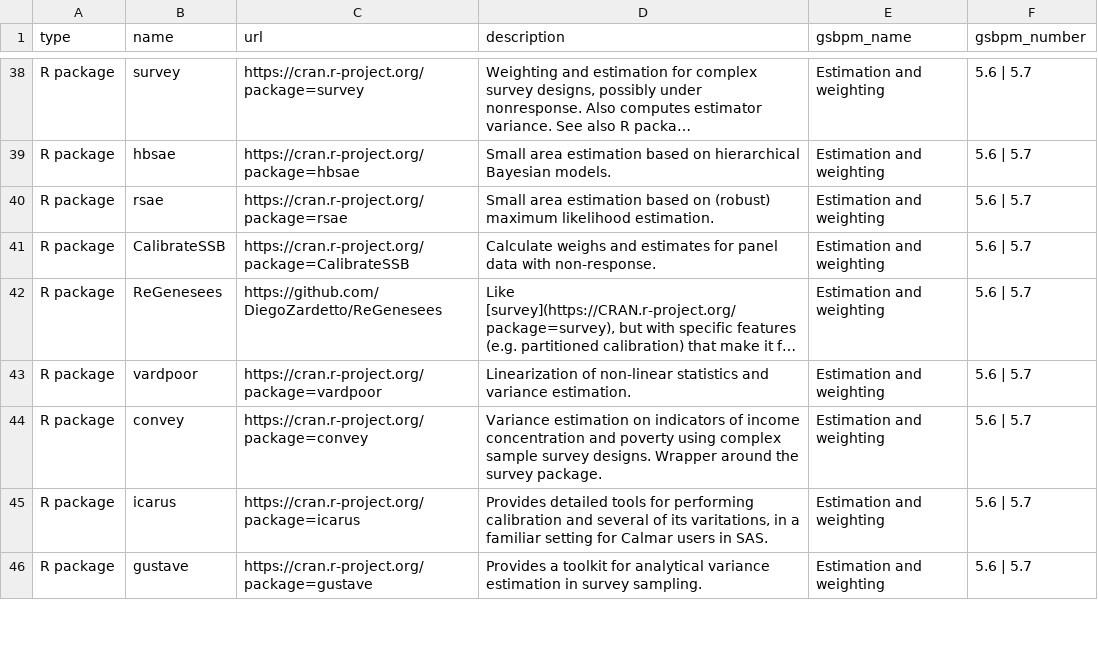
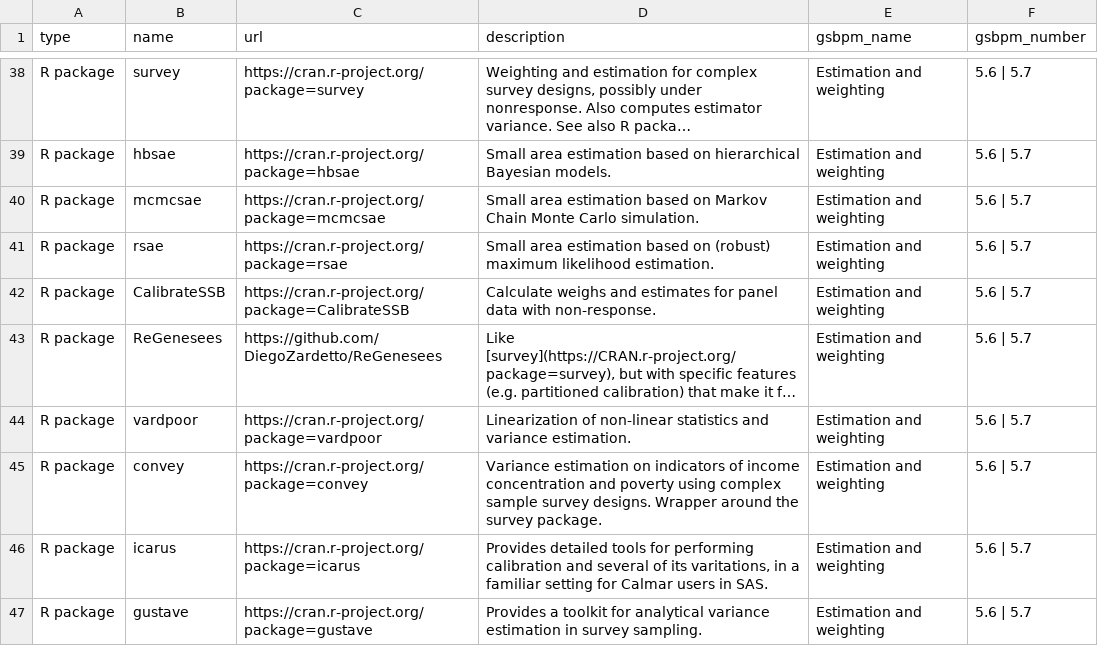
Before and after one commit to SNStatComp/awesome-official-statistics-software, a CSV file: data/software.csv, drawn as a sheet; only a part is shown, gaps mark what is left out; long unchanged cells end in …; the diff names each change by its address in the sheet, - before the commit and + after, or states it on an @@ line.

```diff
--- a/data/software.csv
+++ b/data/software.csv
+row 40: R package | mcmcsae | https://cran.r-project.org/package=mcmcsae | Small area estimation based on Markov Chain Monte Carlo simulation. | Estimation and weighting | 5.6 | 5.7
```
Also changed, not shown: 19 other files.
